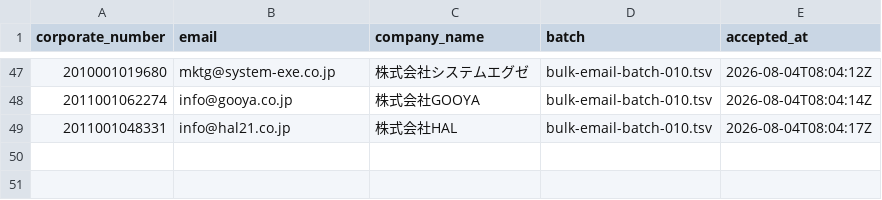
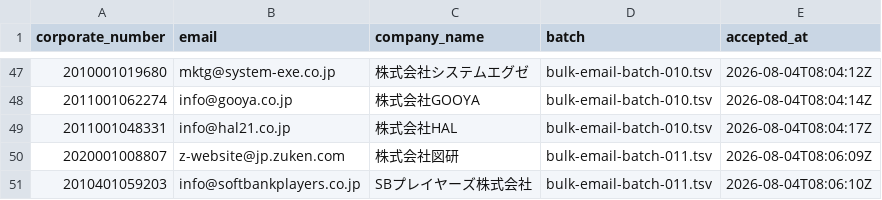
Before and after one commit to QuickWorkInc/adr-seminar-bdr, a TSV file: seminar/20260806_claude_salesforce/sent-email-ledger.tsv, drawn as a sheet; only a part is shown, gaps mark what is left out.

Commit message:
Send personalized email batch 011

```diff
--- a/seminar/20260806_claude_salesforce/sent-email-ledger.tsv
+++ b/seminar/20260806_claude_salesforce/sent-email-ledger.tsv
@@ -49 +49,3 @@ corporate_number	email	company_name	batch	accepted_at
 2011001048331	info@hal21.co.jp	株式会社HAL	bulk-email-batch-010.tsv	2026-08-04T08:04:17Z
+2020001008807	z-website@jp.zuken.com	株式会社図研	bulk-email-batch-011.tsv	2026-08-04T08:06:09Z
+2010401059203	info@softbankplayers.co.jp	SBプレイヤーズ株式会社	bulk-email-batch-011.tsv	2026-08-04T08:06:10Z
```
Also changed, not shown: 6 other files.
